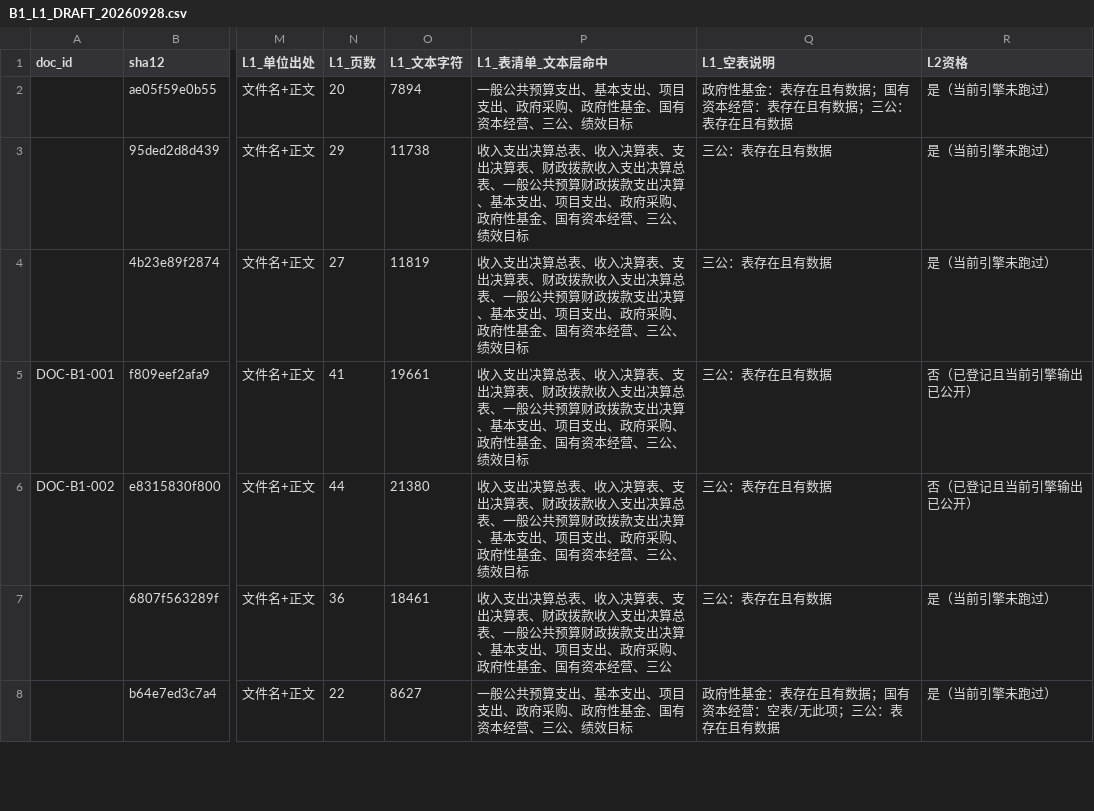
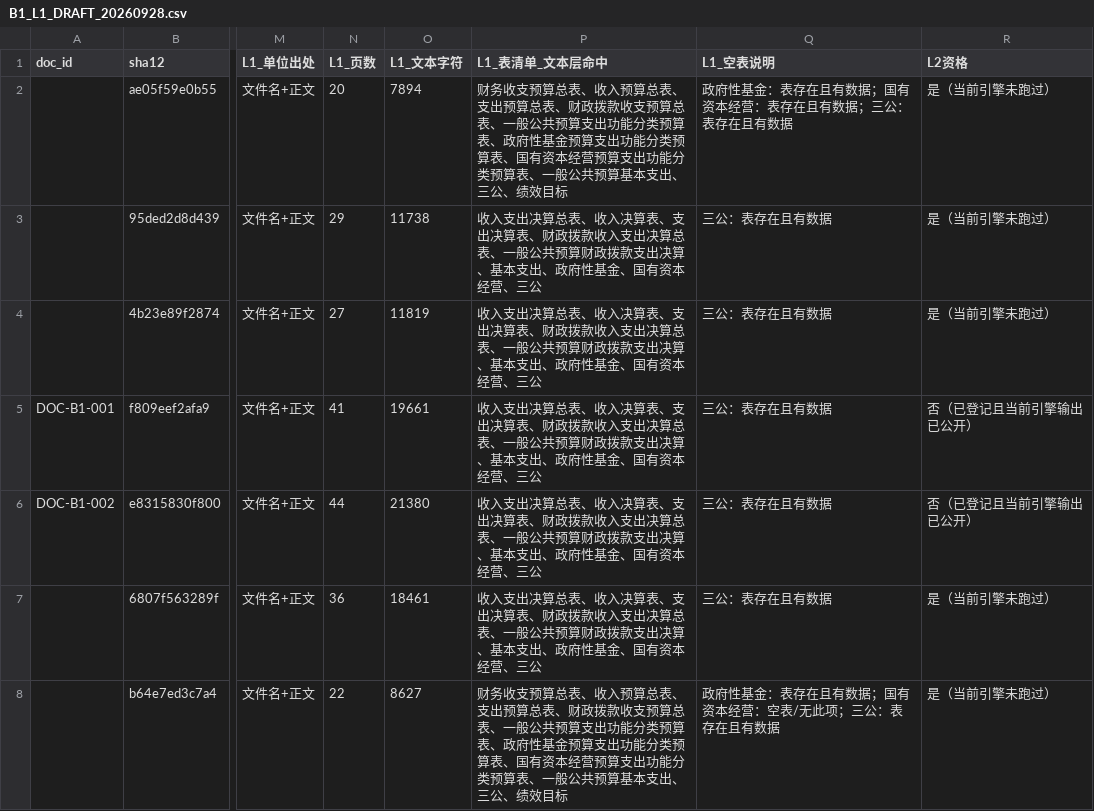
Before and after one commit to zxj6827111-blip/GovBudgetChecker, a CSV file: docs/B1_L1_DRAFT_20260928.csv, drawn as a sheet; only a part is shown, gaps mark what is left out; the diff covers the shown part only; the diff names each change by its address in the sheet, - before the commit and + after, or states it on an @@ line.

Commit message:
docs(bench): 修正 L1 底稿表清单列（预算用真实表名）+ 写明该列强度
自检发现首版表清单用的是**部门预算的旧表名**（「收支总表」等），而单位预算模板的真实
表名是「财务收支预算总表 / 收入预算总表 / 支出预算总表 / 财政拨款收支预算总表 / …」，
于是 27 份预算材料的表清单**全缺三张总表**；又因为「全都一样缺」而看不出异常。按真实
表名重算后由 8/10 → 10/10。

同时把这一列的**强度**写进文档：它只是**文本层命中**，说明章节与目录里也会提到表名，
所以「都命中」不等于「表都印了」；条件性表格是否真存在要看 §七 的表结构判定（政府性
基金表 28 份存在 / 10 份连表都没有）。

这是本盘点第二次栽在「假均匀」上（第一次是 §七 的关键词窗口判据）——记下这条通用教训：
当一组结果整齐得不像话时，先怀疑判据，再相信数据。

```diff
--- a/docs/B1_L1_DRAFT_20260928.csv
+++ b/docs/B1_L1_DRAFT_20260928.csv
-P2 (L1_表清单_文本层命中): 一般公共预算支出、基本支出、项目支出、政府采购、政府性基金、国有资本经营、三公、…
+P2 (L1_表清单_文本层命中): 财务收支预算总表、收入预算总表、支出预算总表、财政拨款收支预算总表、一般公共预算支出功能分类预算表、政府性基金预算支出功能分类预算表、国有资本经营预算支出功能分类预算表、一般公共预算基本支出、三公、…
-P3:P6 (L1_表清单_文本层命中): …本支出、项目支出、政府采购、政府性基金、国有资本经营、三公、绩效目标
+P3:P6 (L1_表清单_文本层命中): …本支出、政府性基金、国有资本经营、三公
-P7 (L1_表清单_文本层命中): …本支出、项目支出、政府采购、政府性基…
+P7 (L1_表清单_文本层命中): …本支出、政府性基…
-P8 (L1_表清单_文本层命中): 一般公共预算支出、基本支出、项目支出、政府采购、政府性基金、国有资本经营、三公、…
+P8 (L1_表清单_文本层命中): 财务收支预算总表、收入预算总表、支出预算总表、财政拨款收支预算总表、一般公共预算支出功能分类预算表、政府性基金预算支出功能分类预算表、国有资本经营预算支出功能分类预算表、一般公共预算基本支出、三公、…
```
Also changed, not shown: 31 edited cells elsewhere in this file, 1 other file.
